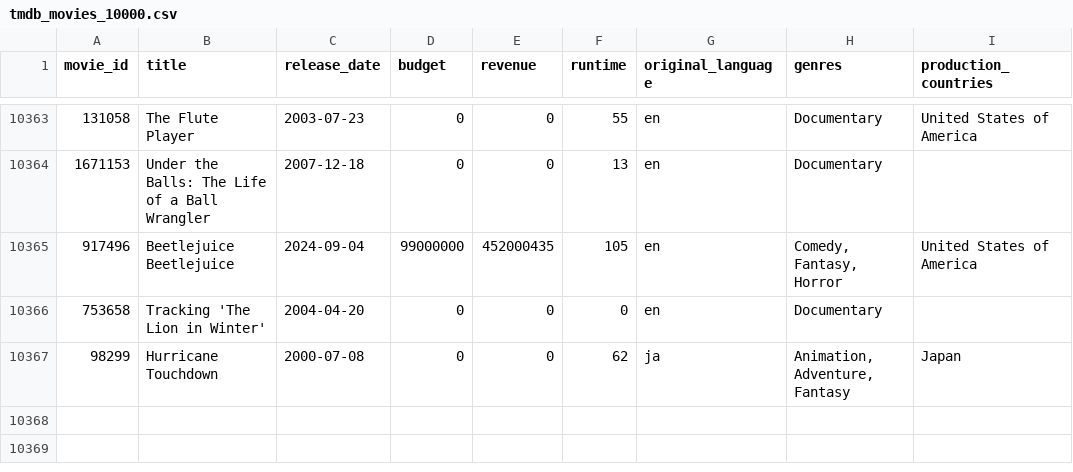
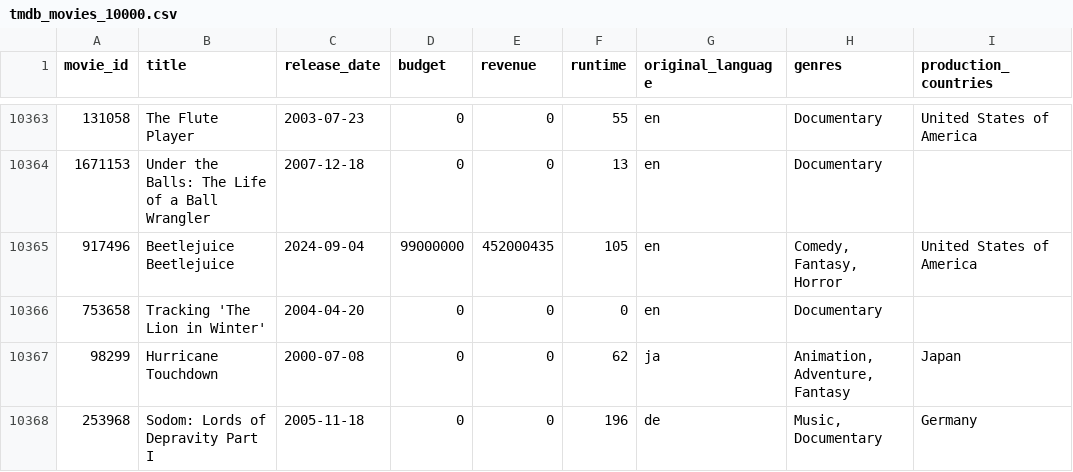
Before and after one commit to mahhek/tmdb_dstt_project, a CSV file: tmdb_movies_10000.csv, drawn as a sheet; only a part is shown, gaps mark what is left out.

```diff
--- a/tmdb_movies_10000.csv
+++ b/tmdb_movies_10000.csv
@@ -10367 +10367,2 @@ movie_id,title,release_date,budget,revenue,runtime,original_language,genres,prod
 98299,Hurricane Touchdown,2000-07-08,0,0,62,ja,"Animation, Adventure, Fantasy",Japan
+253968,Sodom: Lords of Depravity Part I,2005-11-18,0,0,196,de,"Music, Documentary",Germany
```
Also changed, not shown: 12 other files.
